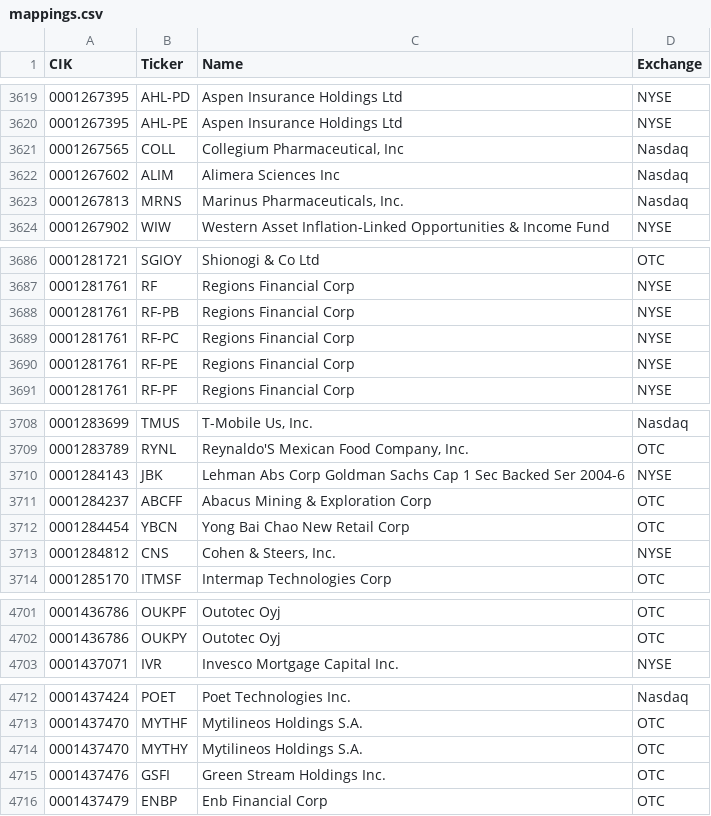
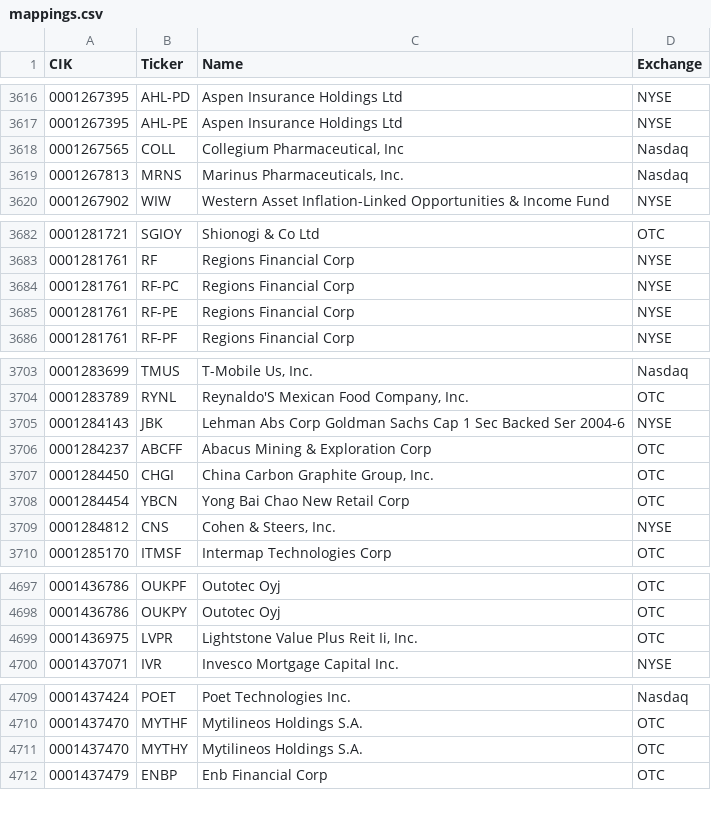
Before and after one commit to jadchaar/sec-cik-mapper, a CSV file: mappings/stocks/mappings.csv, drawn as a sheet; only a part is shown, gaps mark what is left out; removed rows and columns are numbered as before the commit, all else as after; the diff covers the shown part only; the diff names each change by its address in the sheet, - before the commit and + after, or states it on an @@ line.

```diff
--- a/mappings/stocks/mappings.csv
+++ b/mappings/stocks/mappings.csv
-row 3622: 0001267602 | ALIM | Alimera Sciences Inc | Nasdaq
-row 3688: 0001281761 | RF-PB | Regions Financial Corp | NYSE
+row 3707: 0001284450 | CHGI | China Carbon Graphite Group, Inc. | OTC
+row 4699: 0001436975 | LVPR | Lightstone Value Plus Reit Ii, Inc. | OTC
-row 4715: 0001437476 | GSFI | Green Stream Holdings Inc. | OTC
```
Also changed, not shown: 13 added rows, 17 removed rows and 10 edited cells elsewhere in this file, 20 other files.
